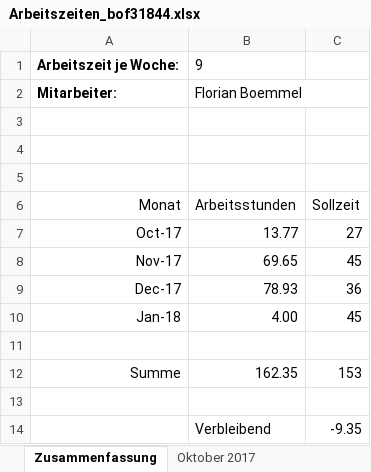
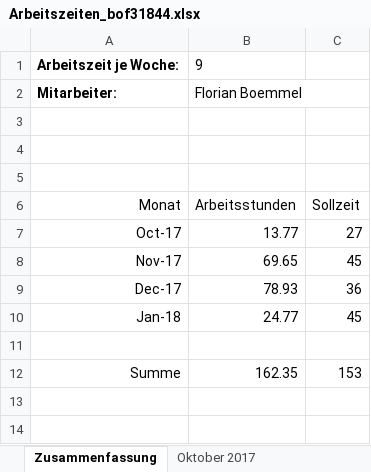
Before and after one commit to scd42636/DT_WS1718_02_StarCar, an Excel workbook: dokumentation/arbeitszeiten/Arbeitszeiten_bof31844.xlsx, sheet Zusammenfassung, drawn as a sheet; values as stored, in another font and other column widths than the file's, no borders; the diff names each change by its address in the sheet, - before the commit and + after, or states it on an @@ line.

```diff
--- a/dokumentation/arbeitszeiten/Arbeitszeiten_bof31844.xlsx (sheet Zusammenfassung)
+++ b/dokumentation/arbeitszeiten/Arbeitszeiten_bof31844.xlsx (sheet Zusammenfassung)
-B10: 4.00
+B10: 24.77
-row 13: (empty)
-row 14:  | Verbleibend | -9.35
```
Also changed, not shown: sheet Januar 2018.
